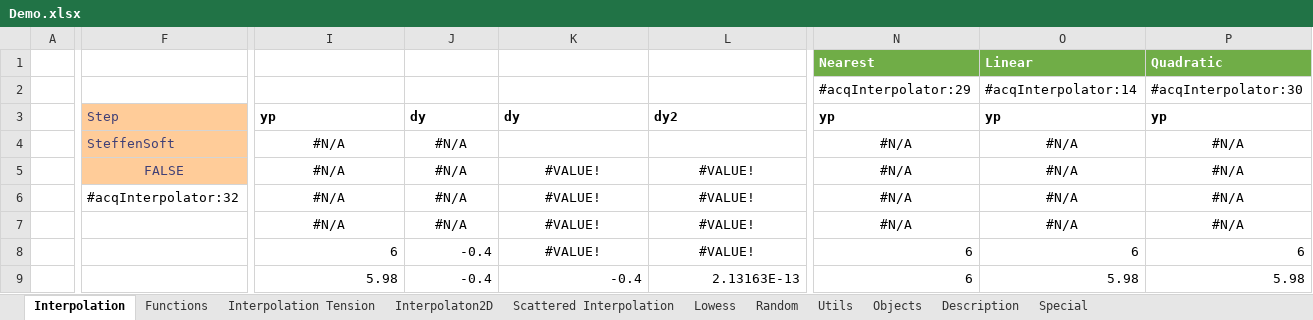
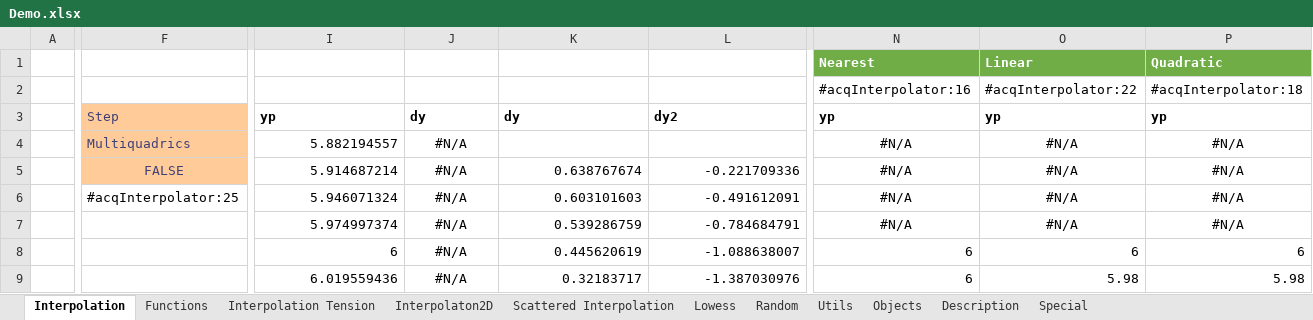
Before and after one commit to ratesquant/ACQ, an Excel workbook: Distribution/Demo.xlsx, sheet Interpolation, drawn as a sheet; only a part is shown, gaps mark what is left out; values as stored, in another font and other column widths than the file's, no borders; charts and pictures not drawn; the diff covers the shown part only; the diff names each change by its address in the sheet, - before the commit and + after, or states it on an @@ line.

Commit message:
added interpolation introspection

```diff
--- a/Distribution/Demo.xlsx (sheet Interpolation)
+++ b/Distribution/Demo.xlsx (sheet Interpolation)
-N2 (Nearest): #acqInterpolator:29
+N2 (Nearest): #acqInterpolator:16
-O2 (Linear): #acqInterpolator:14
+O2 (Linear): #acqInterpolator:22
-P2 (Quadratic): #acqInterpolator:30
+P2 (Quadratic): #acqInterpolator:18
-F4: SteffenSoft
+F4: Multiquadrics
-I4: #N/A
+I4: 5.882194557
-I4:I7 alignment: center
+I4:I7 alignment: right
-I5: #N/A
+I5: 5.914687214
-K5: #VALUE!
+K5: 0.638767674
-K5:L8 alignment: center
+K5:L8 alignment: right
-L5: #VALUE!
+L5: -0.221709336
-F6: #acqInterpolator:32
+F6: #acqInterpolator:25
-I6: #N/A
+I6: 5.946071324
-K6: #VALUE!
+K6: 0.603101603
-L6: #VALUE!
+L6: -0.491612091
-I7: #N/A
+I7: 5.974997374
-K7: #VALUE!
+K7: 0.539286759
-L7: #VALUE!
+L7: -0.784684791
-J8:J9: -0.4
+J8:J9: #N/A
-J8:J9 alignment: right
+J8:J9 alignment: center
-K8: #VALUE!
+K8: 0.445620619
-L8: #VALUE!
+L8: -1.088638007
-I9: 5.98
+I9: 6.019559436
-K9: -0.4
+K9: 0.32183717
-L9: 2.13163E-13
+L9: -1.387030976
```
Also changed, not shown: 484 edited cells and cell formats elsewhere in this sheet, sheet Objects, sheet Interpolation Tension, sheet Lowess, sheet Scattered Interpolation, sheet Utils, sheet Interpolaton2D, 1 more sheet, charts or pictures, 4 other files.
